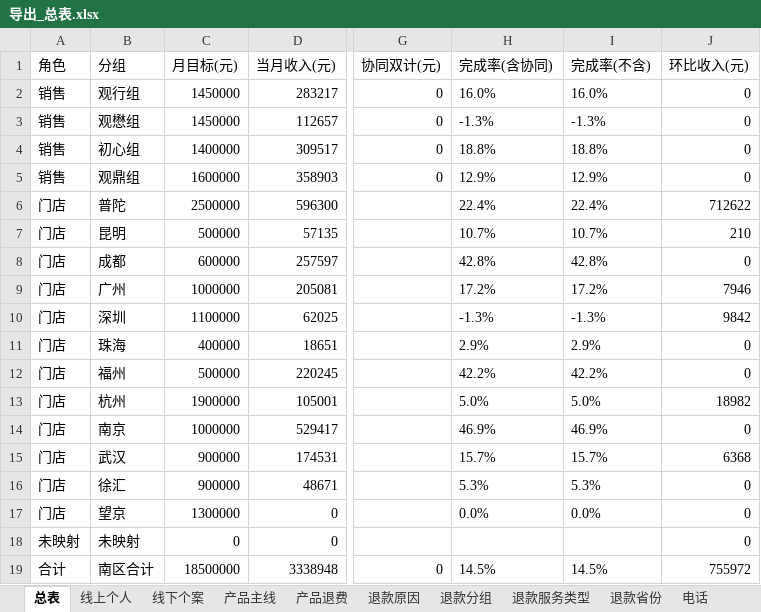
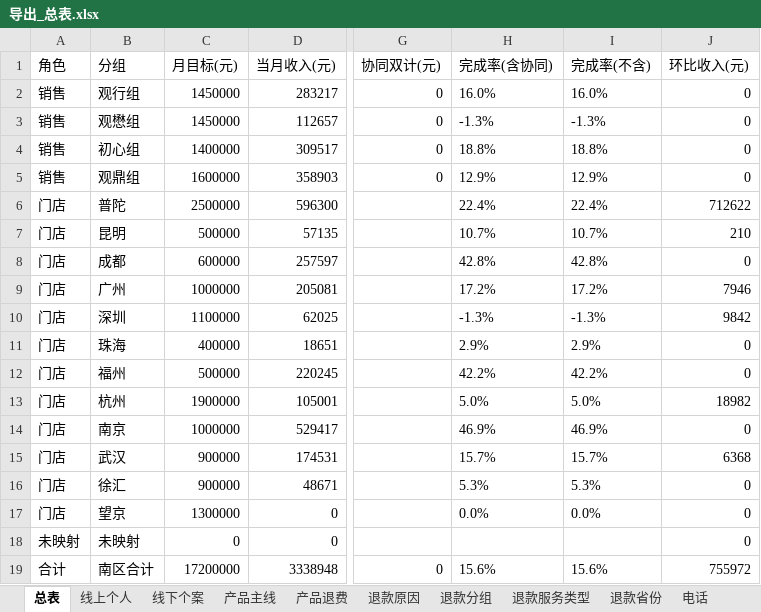
Before and after one commit to fannyqian/my-dashbord-for-guanxin, an Excel workbook: 导出_总表.xlsx, sheet 总表, drawn as a sheet; only a part is shown, gaps mark what is left out; values as stored, in another font and other column widths than the file's, no borders; the diff names each change by its address in the sheet, - before the commit and + after, or states it on an @@ line.

```diff
--- a/导出_总表.xlsx (sheet 总表)
+++ b/导出_总表.xlsx (sheet 总表)
-C19 (月目标(元)): 18500000
+C19 (月目标(元)): 17200000
-H19 (完成率(含协同)): 14.5%
+H19 (完成率(含协同)): 15.6%
-I19 (完成率(不含)): 14.5%
+I19 (完成率(不含)): 15.6%
```
Also changed, not shown: 导出_总表_10月.xlsx, 导出_按分组.xlsx, 6 other files.
